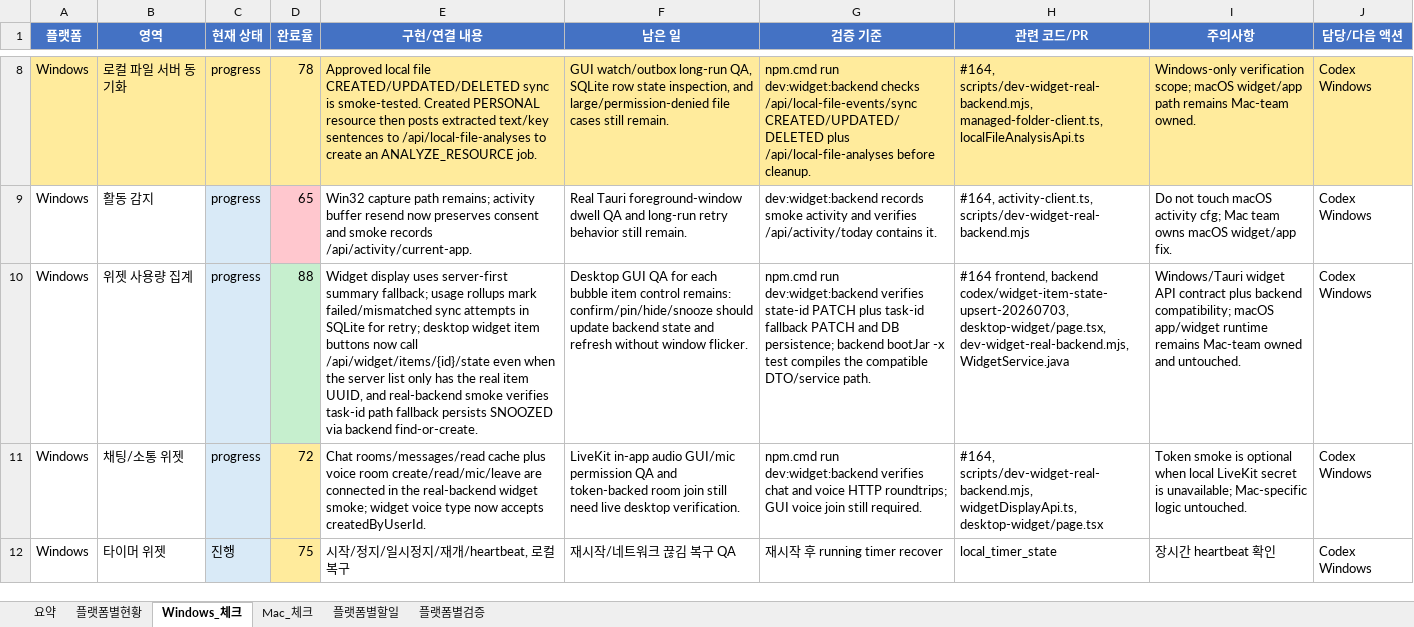
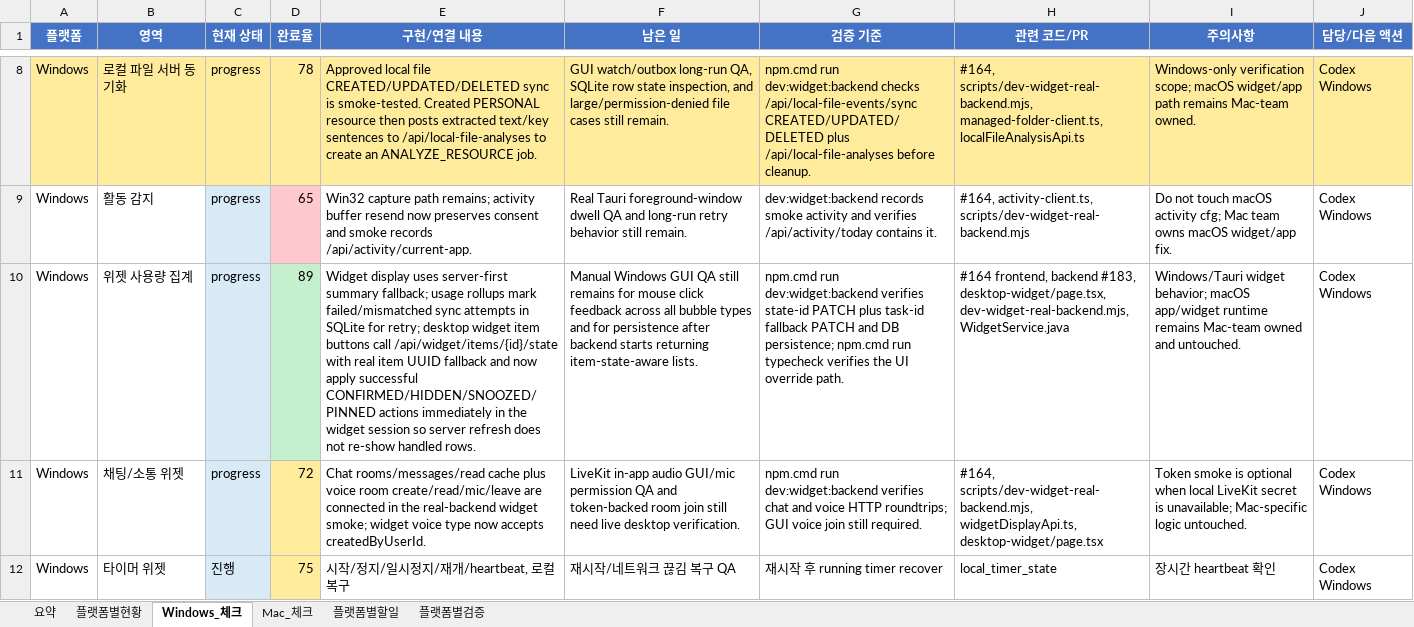
Before and after one commit to kosta-dev-sjh/bubli-frontend, an Excel workbook: docs/tauri-widget-platform-split-checklist-2026-07-03.xlsx, sheet Windows_체크, drawn as a sheet; only a part is shown, gaps mark what is left out; values as stored, in another font and other column widths than the file's, no borders; conditional formats and table styles not drawn; the diff names each change by its address in the sheet, - before the commit and + after, or states it on an @@ line.

```diff
--- a/docs/tauri-widget-platform-split-checklist-2026-07-03.xlsx (sheet Windows_체크)
+++ b/docs/tauri-widget-platform-split-checklist-2026-07-03.xlsx (sheet Windows_체크)
-D10 (완료율): 88
+D10 (완료율): 89
-E10 (구현/연결 내용): …item buttons now call /api/widget/items/{id}/state even when the server list only has the real item UUID, and real-backend smoke verifies task-id path fallback persists SNOOZED via backend find-or-create.
+E10 (구현/연결 내용): …item buttons call /api/widget/items/{id}/state with real item UUID fallback and now apply successful CONFIRMED/HIDDEN/SNOOZED/PINNED actions immediately in the widget session so server refresh does not re-show handled rows.
-F10 (남은 일): Desktop GUI QA for each bubble item control remains: confirm/pin/hide/snooze should update backend state and refresh without window flicker.
+F10 (남은 일): Manual Windows GUI QA still remains for mouse click feedback across all bubble types and for persistence after backend starts returning item-state-aware lists.
-G10 (검증 기준): …DB persistence; backend bootJar -x test compiles the compatible DTO/service path.
+G10 (검증 기준): …DB persistence; npm.cmd run typecheck verifies the UI override path.
-H10 (관련 코드/PR): …frontend, backend codex/widget-item-state-upsert-20260703, desktop-widget/page.tsx, dev-widget-real-backend.mjs,…
+H10 (관련 코드/PR): …frontend, backend #183, desktop-widget/page.tsx, dev-widget-real-backend.mjs,…
-I10 (주의사항): Windows/Tauri widget API contract plus backend compatibility; macOS app/widget…
+I10 (주의사항): Windows/Tauri widget behavior; macOS app/widget…
```
Also changed, not shown: sheet 플랫폼별현황, sheet 플랫폼별검증, sheet 요약, 1 other file.
